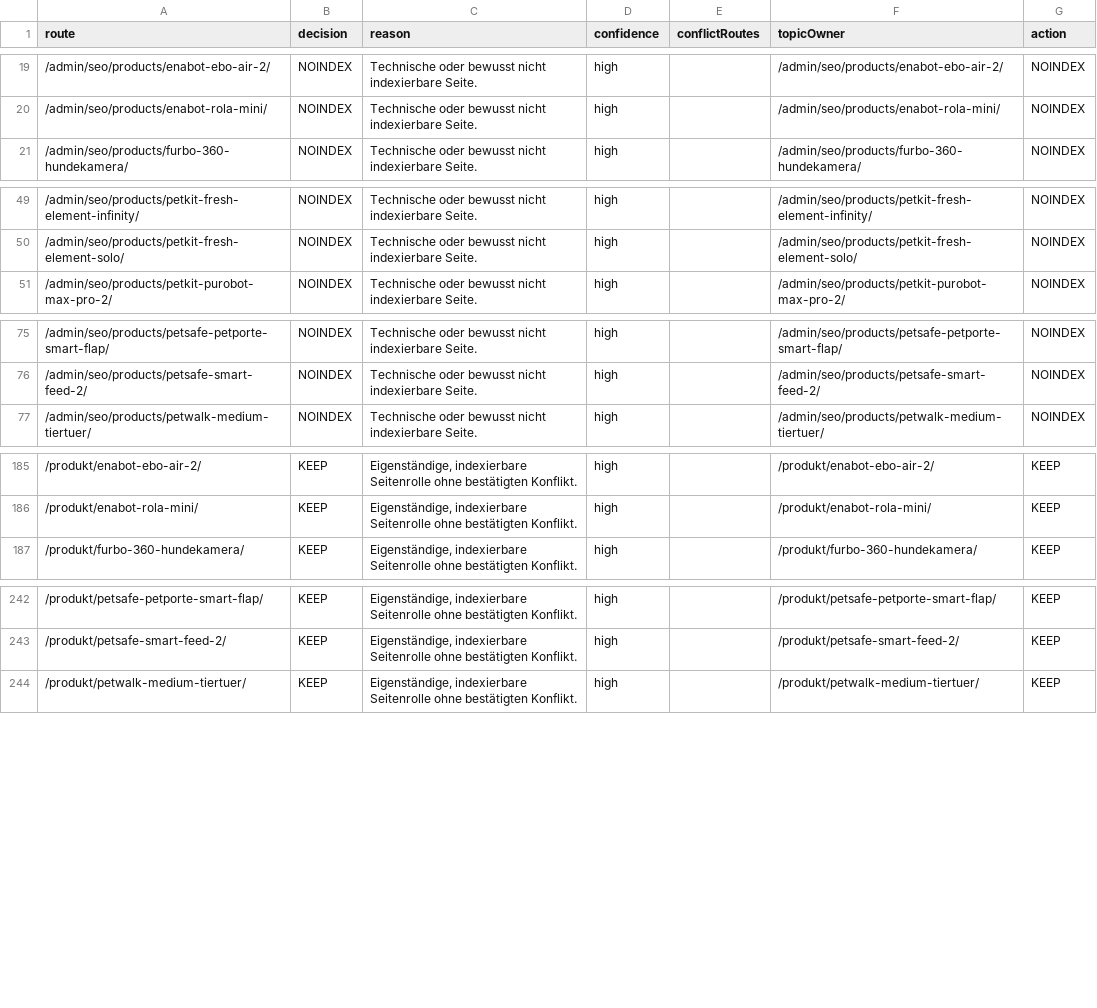
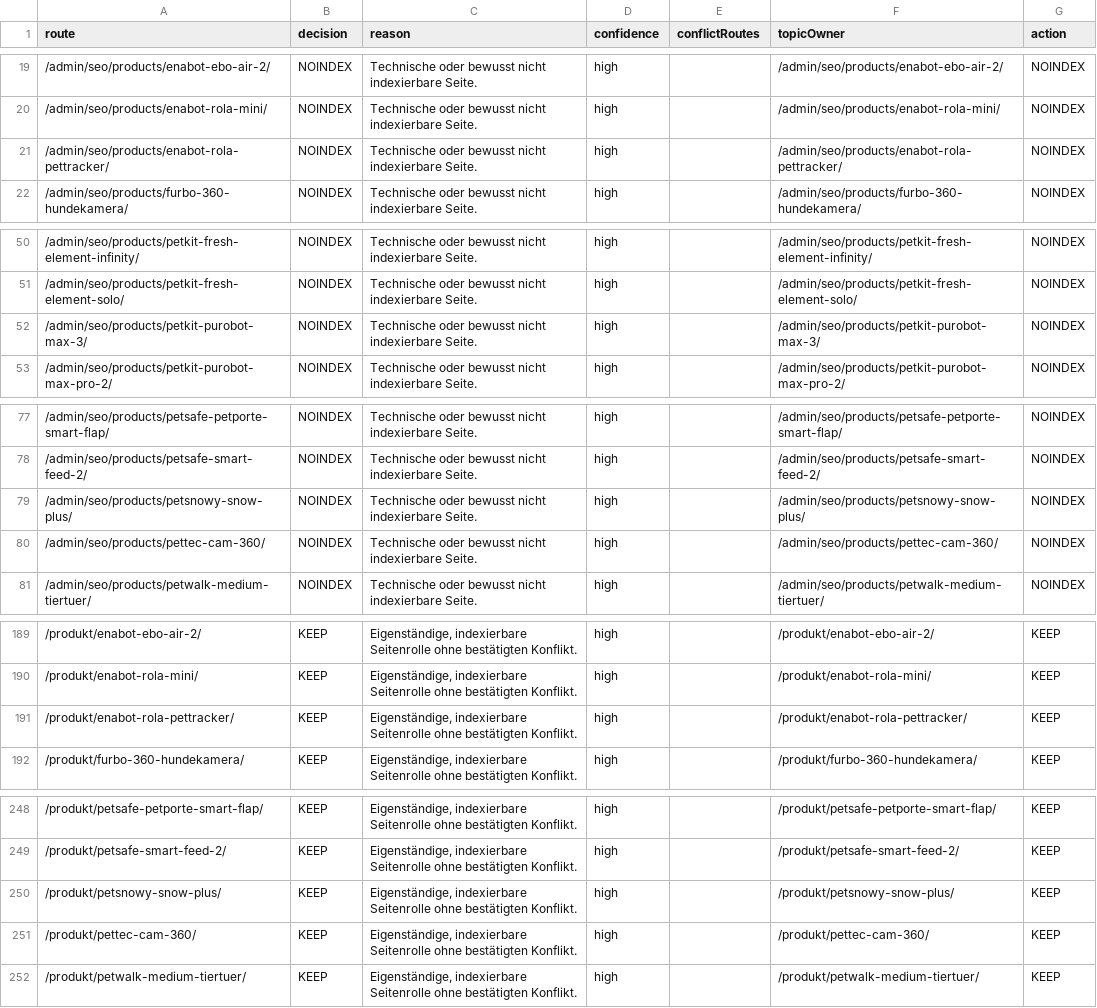
Before and after one commit to Yushamon/affiliate-template, a CSV file: apps/pfotentechnik/reports/content-quality/indexation-decisions.csv, drawn as a sheet; only a part is shown, gaps mark what is left out; the diff covers the shown part only; the diff names each change by its address in the sheet, - before the commit and + after, or states it on an @@ line.

```diff
--- a/apps/pfotentechnik/reports/content-quality/indexation-decisions.csv
+++ b/apps/pfotentechnik/reports/content-quality/indexation-decisions.csv
+row 21: /admin/seo/products/enabot-rola-pettracker/ | NOINDEX | Technische oder bewusst nicht indexierbare Seite. | high |  | /admin/seo/products/enabot-rola-pettracker/ | NOINDEX
+row 52: /admin/seo/products/petkit-purobot-max-3/ | NOINDEX | Technische oder bewusst nicht indexierbare Seite. | high |  | /admin/seo/products/petkit-purobot-max-3/ | NOINDEX
+row 79: /admin/seo/products/petsnowy-snow-plus/ | NOINDEX | Technische oder bewusst nicht indexierbare Seite. | high |  | /admin/seo/products/petsnowy-snow-plus/ | NOINDEX
+row 80: /admin/seo/products/pettec-cam-360/ | NOINDEX | Technische oder bewusst nicht indexierbare Seite. | high |  | /admin/seo/products/pettec-cam-360/ | NOINDEX
+row 191: /produkt/enabot-rola-pettracker/ | KEEP | Eigenständige, indexierbare Seitenrolle ohne bestätigten Konflikt. | high |  | /produkt/enabot-rola-pettracker/ | KEEP
+row 250: /produkt/petsnowy-snow-plus/ | KEEP | Eigenständige, indexierbare Seitenrolle ohne bestätigten Konflikt. | high |  | /produkt/petsnowy-snow-plus/ | KEEP
+row 251: /produkt/pettec-cam-360/ | KEEP | Eigenständige, indexierbare Seitenrolle ohne bestätigten Konflikt. | high |  | /produkt/pettec-cam-360/ | KEEP
```
Also changed, not shown: 1 added row elsewhere in this file, apps/pfotentechnik/reports/content-quality/content-inventory.csv, 44 other files.
